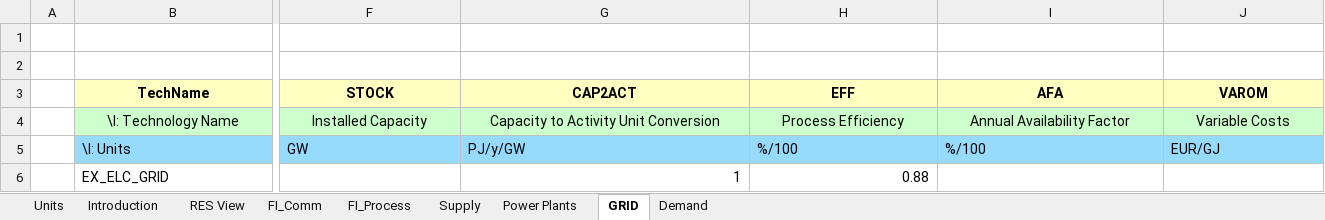
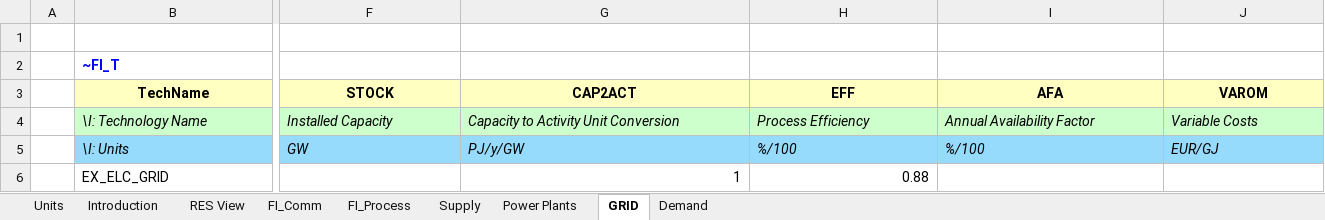
Before and after one commit to jpago/cinnamonroll, an Excel workbook: VT_ELAND_ALL_V02.xlsx, sheet GRID, drawn as a sheet; only a part is shown, gaps mark what is left out; values as stored, in another font and other column widths than the file's, no borders; removed rows and columns are numbered as before the commit, all else as after; rows hold the shown columns only; the diff covers the shown part only; the diff names each change by its address in the sheet, - before the commit and + after, or states it on an @@ line.

```diff
--- a/VT_ELAND_ALL_V02.xlsx (sheet GRID)
+++ b/VT_ELAND_ALL_V02.xlsx (sheet GRID)
-row 2: (empty)
+row 2:  | ~FI_T
@@ B4:J4 italic: off → on, alignment: center → left @@
-B5 italic: off
+B5 italic: on
-F5:J5 italic: off
+F5:J5 italic: on
```
Also changed, not shown: cell formats elsewhere in this sheet, sheet FI_Process, sheet FI_Comm, sheet Demand, sheet Power Plants, sheet Supply, 1 other file.
